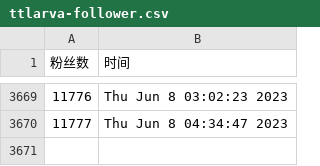
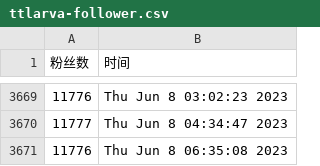
Before and after one commit to doombeaker/Larva, a CSV file: scripts/ttlarva-follower.csv, drawn as a sheet; only a part is shown, gaps mark what is left out.

Commit message:
update followers count daily

```diff
--- a/scripts/ttlarva-follower.csv
+++ b/scripts/ttlarva-follower.csv
@@ -3670 +3670,2 @@
 11777,Thu Jun  8 04:34:47 2023
+11776,Thu Jun  8 06:35:08 2023
```
